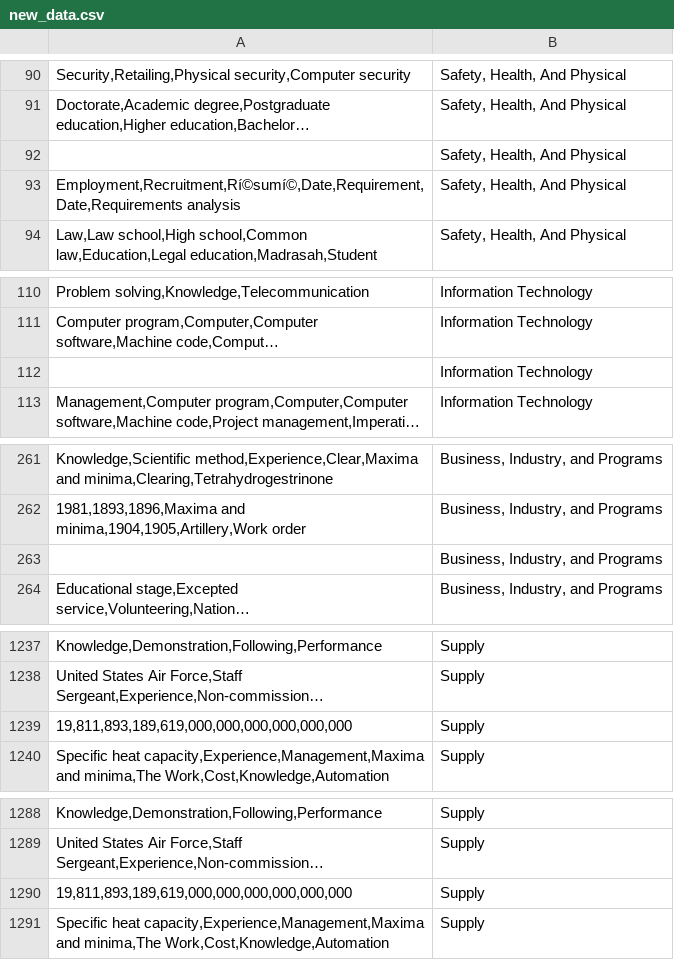
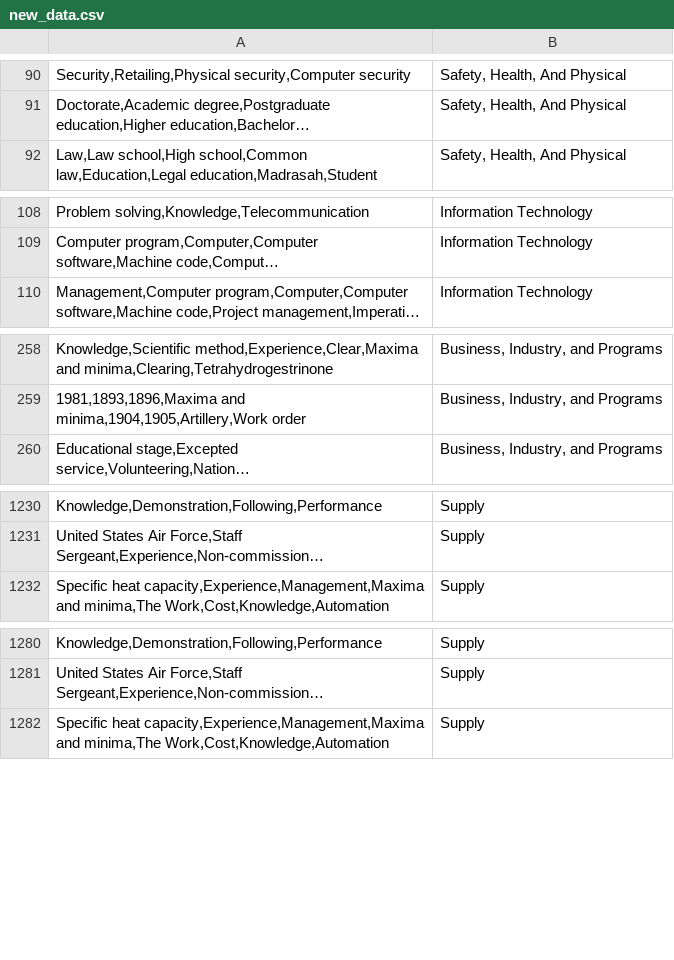
Before and after one commit to yafael/Skweeze, a CSV file: data/new_data.csv, drawn as a sheet; only a part is shown, gaps mark what is left out; long unchanged cells end in …; the diff covers the shown part only; the diff names each change by its address in the sheet, - before the commit and + after, or states it on an @@ line.

Commit message:
Clean up data

```diff
--- a/data/new_data.csv
+++ b/data/new_data.csv
-row 92:  | Safety, Health, And Physical
-row 93: Employment,Recruitment,Rí©sumí©,Date,Requirement,Date,Requirements analysis | Safety, Health, And Physical
-row 112:  | Information Technology
-row 263:  | Business, Industry, and Programs
-row 1239: 19,811,893,189,619,000,000,000,000,000,000 | Supply
-row 1290: 19,811,893,189,619,000,000,000,000,000,000 | Supply
```
Also changed, not shown: 3 removed rows elsewhere in this file.
